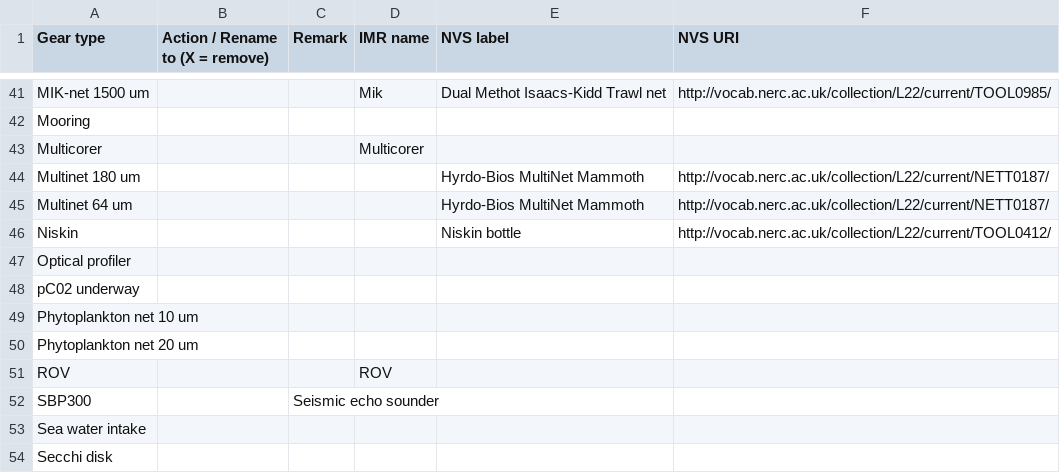
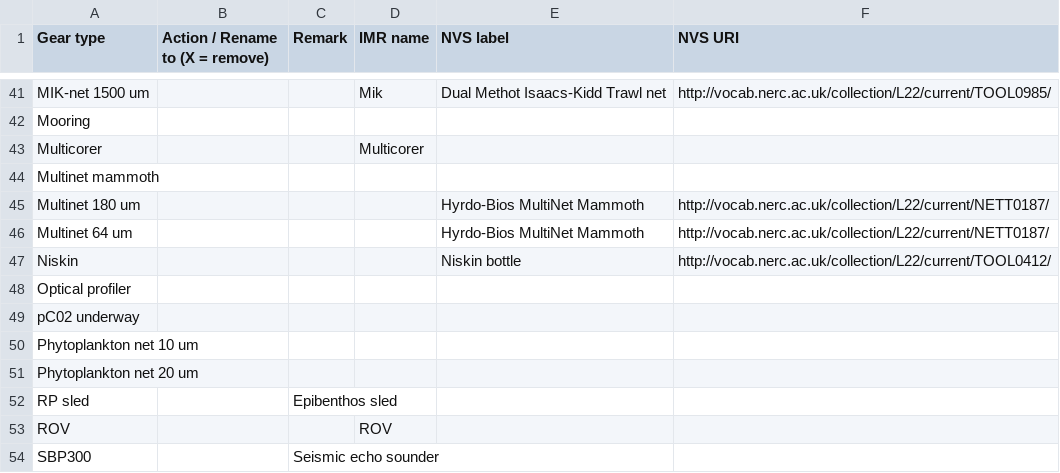
Before and after one commit to umeldt/darwinsheet, a CSV file: config/list_gear_types.csv, drawn as a sheet; only a part is shown, gaps mark what is left out; the shorter side is filled out with more unchanged rows; the diff names each change by its address in the sheet, - before the commit and + after, or states it on an @@ line.

Commit message:
new gears from activity log JC3

```diff
--- a/config/list_gear_types.csv
+++ b/config/list_gear_types.csv
+row 44: Multinet mammoth
+row 52: RP sled |  | Epibenthos sled
```
